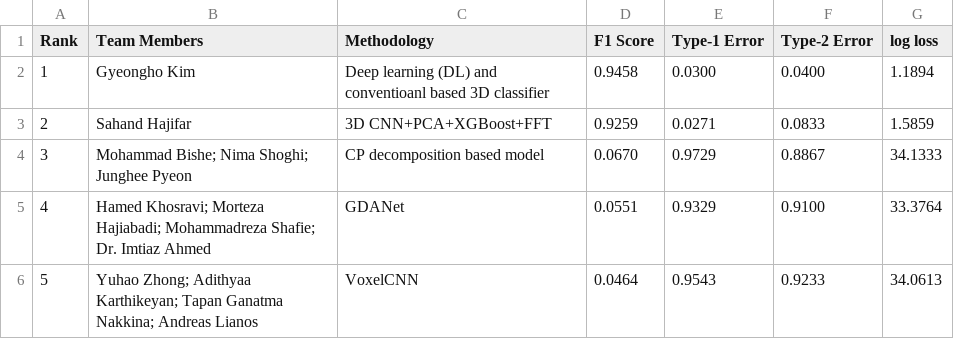
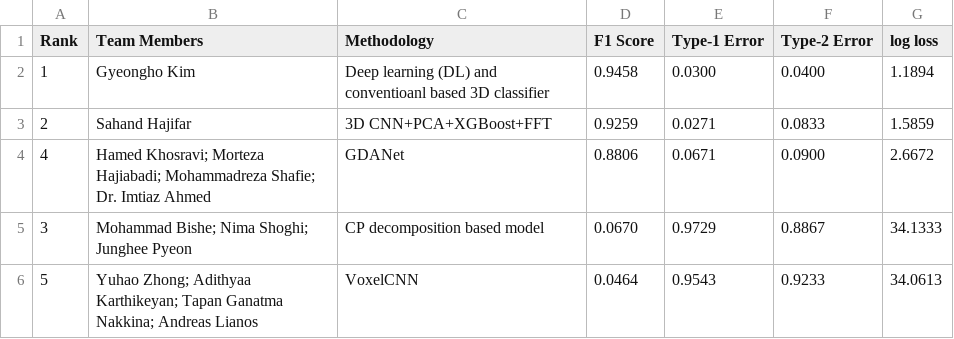
Before and after one commit to chpk/INFORMS_QSR2024_Challenge_Website, a CSV file: leaderboard.csv, drawn as a sheet.

Commit message:
Update leaderboard.csv

```diff
--- a/leaderboard.csv
+++ b/leaderboard.csv
@@ -3,4 +3,4 @@ Rank,Team Members,Methodology,F1 Score,Type-1 Error,Type-2 Error,log loss
 2,Sahand Hajifar,3D CNN+PCA+XGBoost+FFT,0.9259,0.0271,0.0833,1.5859
+4,Hamed Khosravi; Morteza Hajiabadi; Mohammadreza Shafie; Dr. Imtiaz Ahmed,GDANet,0.8806,0.0671,0.0900,2.6672
 3,Mohammad Bishe; Nima Shoghi; Junghee Pyeon, CP decomposition based model,0.0670,0.9729,0.8867,34.1333
-4,Hamed Khosravi; Morteza Hajiabadi; Mohammadreza Shafie; Dr. Imtiaz Ahmed,GDANet,0.0551,0.9329,0.9100,33.3764
 5,Yuhao Zhong; Adithyaa Karthikeyan; Tapan Ganatma Nakkina; Andreas Lianos,VoxelCNN,0.0464,0.9543,0.9233,34.0613
```
